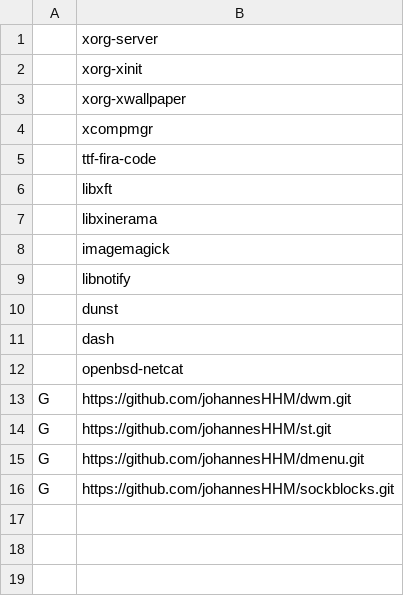
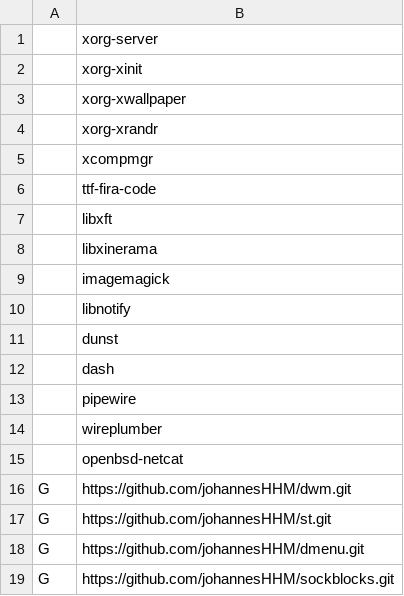
Before and after one commit to johannesHHM/snar, a CSV file: progs.csv, drawn as a sheet.

```diff
--- a/progs.csv
+++ b/progs.csv
@@ -3,2 +3,3 @@
 ,xorg-xwallpaper
+,xorg-xrandr
 ,xcompmgr
@@ -11,2 +12,4 @@
 ,dash
+,pipewire
+,wireplumber
 ,openbsd-netcat
```
Also changed, not shown: 1 other file.
